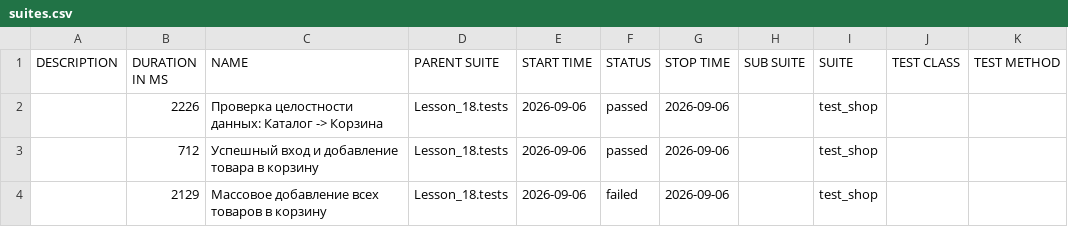
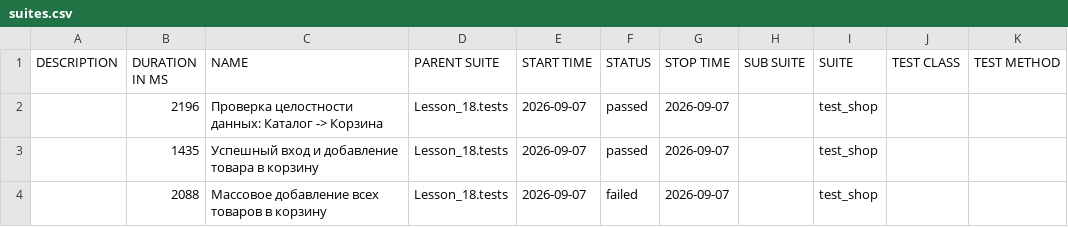
Before and after one commit to Ar4ipraha/automation, a CSV file: data/suites.csv, drawn as a sheet.

```diff
--- a/data/suites.csv
+++ b/data/suites.csv
@@ -1,4 +1,4 @@
 "DESCRIPTION","DURATION IN MS","NAME","PARENT SUITE","START TIME","STATUS","STOP TIME","SUB SUITE","SUITE","TEST CLASS","TEST METHOD"
-"","2226","Проверка целостности данных: Каталог -> Корзина","Lesson_18.tests","2026-09-06","passed","2026-09-06","","test_shop","",""
-"","712","Успешный вход и добавление товара в корзину","Lesson_18.tests","2026-09-06","passed","2026-09-06","","test_shop","",""
-"","2129","Массовое добавление всех товаров в корзину","Lesson_18.tests","2026-09-06","failed","2026-09-06","","test_shop","",""
+"","2196","Проверка целостности данных: Каталог -> Корзина","Lesson_18.tests","2026-09-07","passed","2026-09-07","","test_shop","",""
+"","1435","Успешный вход и добавление товара в корзину","Lesson_18.tests","2026-09-07","passed","2026-09-07","","test_shop","",""
+"","2088","Массовое добавление всех товаров в корзину","Lesson_18.tests","2026-09-07","failed","2026-09-07","","test_shop","",""
```
Also changed, not shown: 52 other files.
